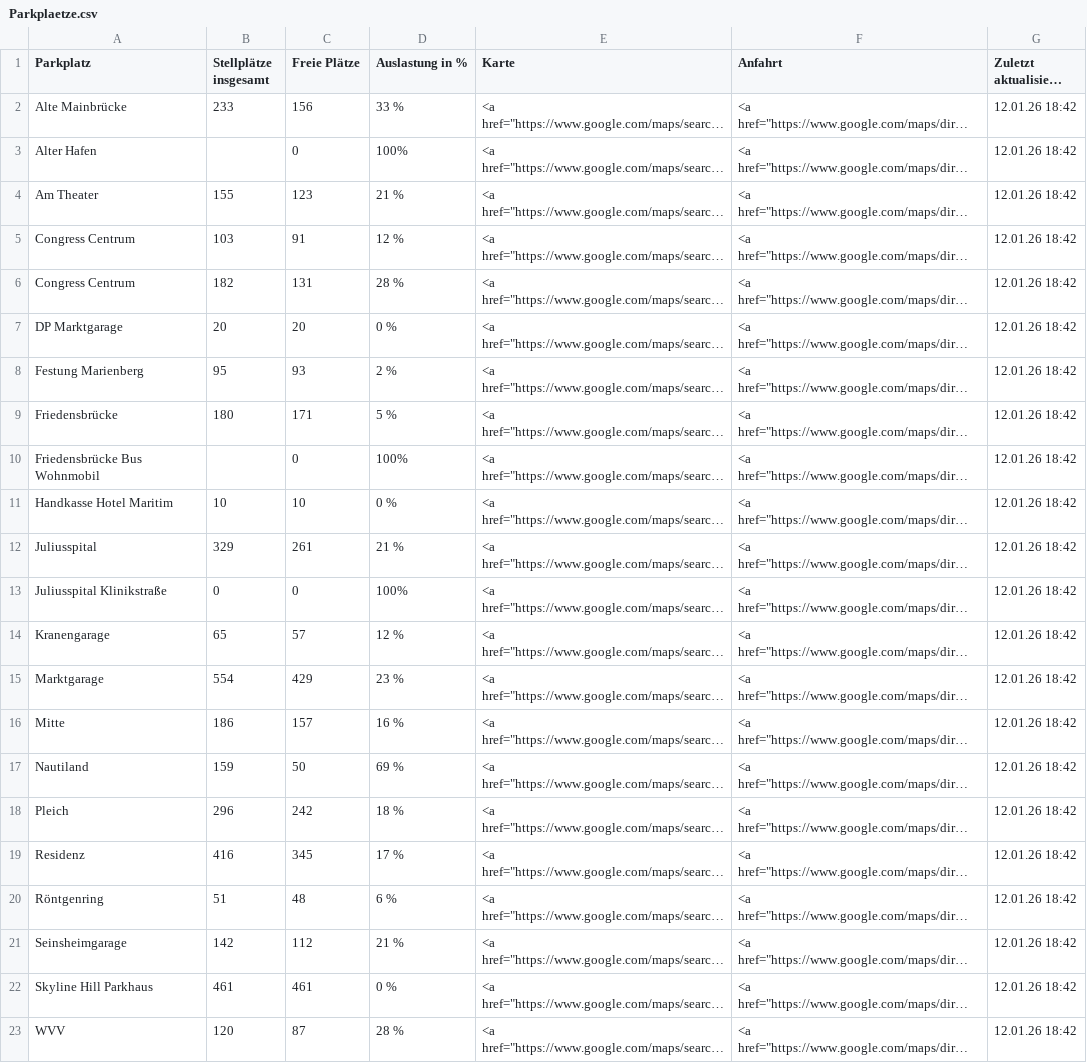
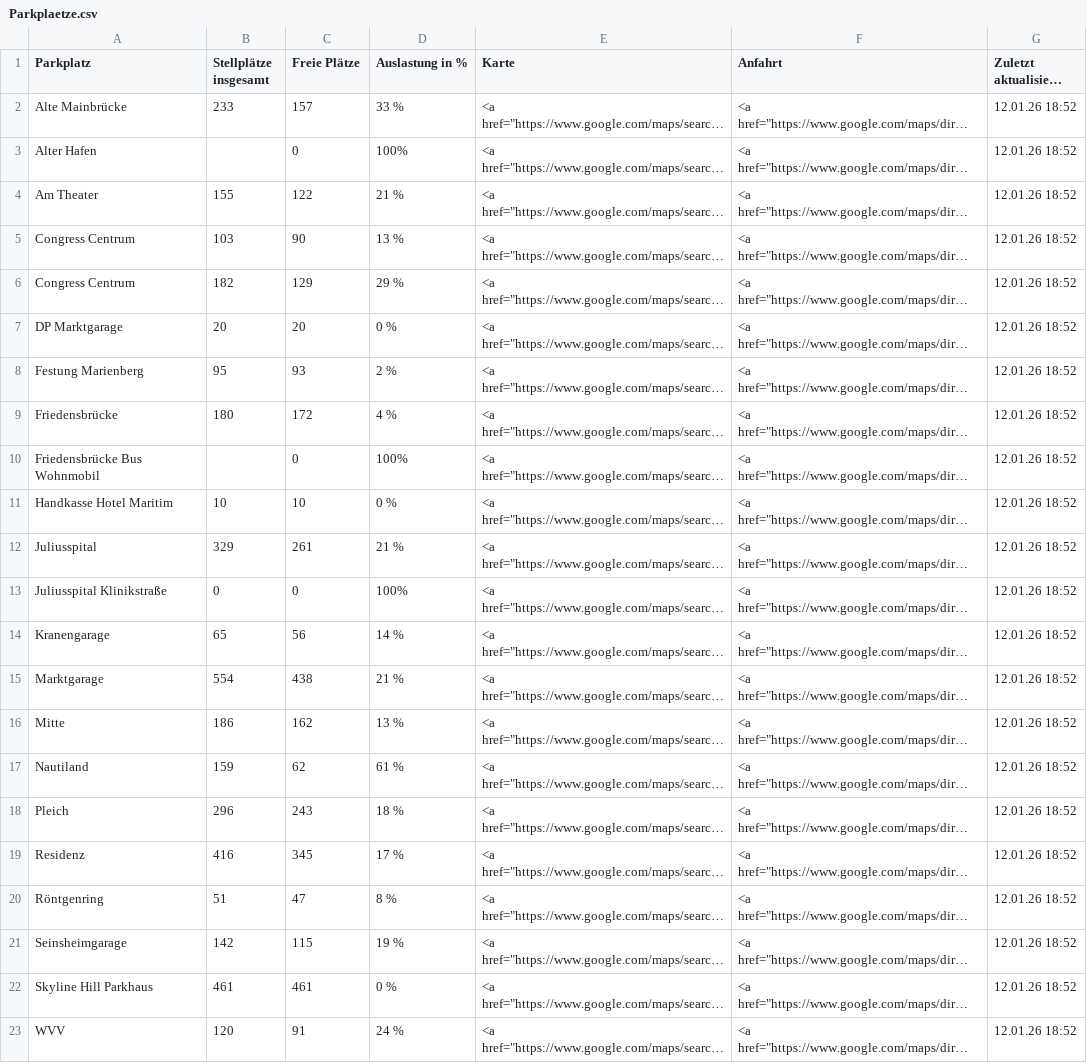
Before and after one commit to psch-mp/parkingwue-github2, a CSV file: Parkplaetze.csv, drawn as a sheet; long unchanged cells end in …; the diff names each change by its address in the sheet, - before the commit and + after, or states it on an @@ line.

```diff
--- a/Parkplaetze.csv
+++ b/Parkplaetze.csv
-C2 (Freie Plätze): 156
+C2 (Freie Plätze): 157
-G2:G23 (Zuletzt aktualisiert am): 12.01.26 18:42
+G2:G23 (Zuletzt aktualisiert am): 12.01.26 18:52
-C4 (Freie Plätze): 123
+C4 (Freie Plätze): 122
-C5 (Freie Plätze): 91
+C5 (Freie Plätze): 90
-D5 (Auslastung in %): 12 %
+D5 (Auslastung in %): 13 %
-C6 (Freie Plätze): 131
+C6 (Freie Plätze): 129
-D6 (Auslastung in %): 28 %
+D6 (Auslastung in %): 29 %
-C9 (Freie Plätze): 171
+C9 (Freie Plätze): 172
-D9 (Auslastung in %): 5 %
+D9 (Auslastung in %): 4 %
-C14 (Freie Plätze): 57
+C14 (Freie Plätze): 56
-D14 (Auslastung in %): 12 %
+D14 (Auslastung in %): 14 %
-C15 (Freie Plätze): 429
+C15 (Freie Plätze): 438
-D15 (Auslastung in %): 23 %
+D15 (Auslastung in %): 21 %
-C16 (Freie Plätze): 157
+C16 (Freie Plätze): 162
-D16 (Auslastung in %): 16 %
+D16 (Auslastung in %): 13 %
-C17 (Freie Plätze): 50
+C17 (Freie Plätze): 62
-D17 (Auslastung in %): 69 %
+D17 (Auslastung in %): 61 %
-C18 (Freie Plätze): 242
+C18 (Freie Plätze): 243
-C20 (Freie Plätze): 48
+C20 (Freie Plätze): 47
-D20 (Auslastung in %): 6 %
+D20 (Auslastung in %): 8 %
-C21 (Freie Plätze): 112
+C21 (Freie Plätze): 115
-D21 (Auslastung in %): 21 %
+D21 (Auslastung in %): 19 %
-C23 (Freie Plätze): 87
+C23 (Freie Plätze): 91
-D23 (Auslastung in %): 28 %
+D23 (Auslastung in %): 24 %
```
